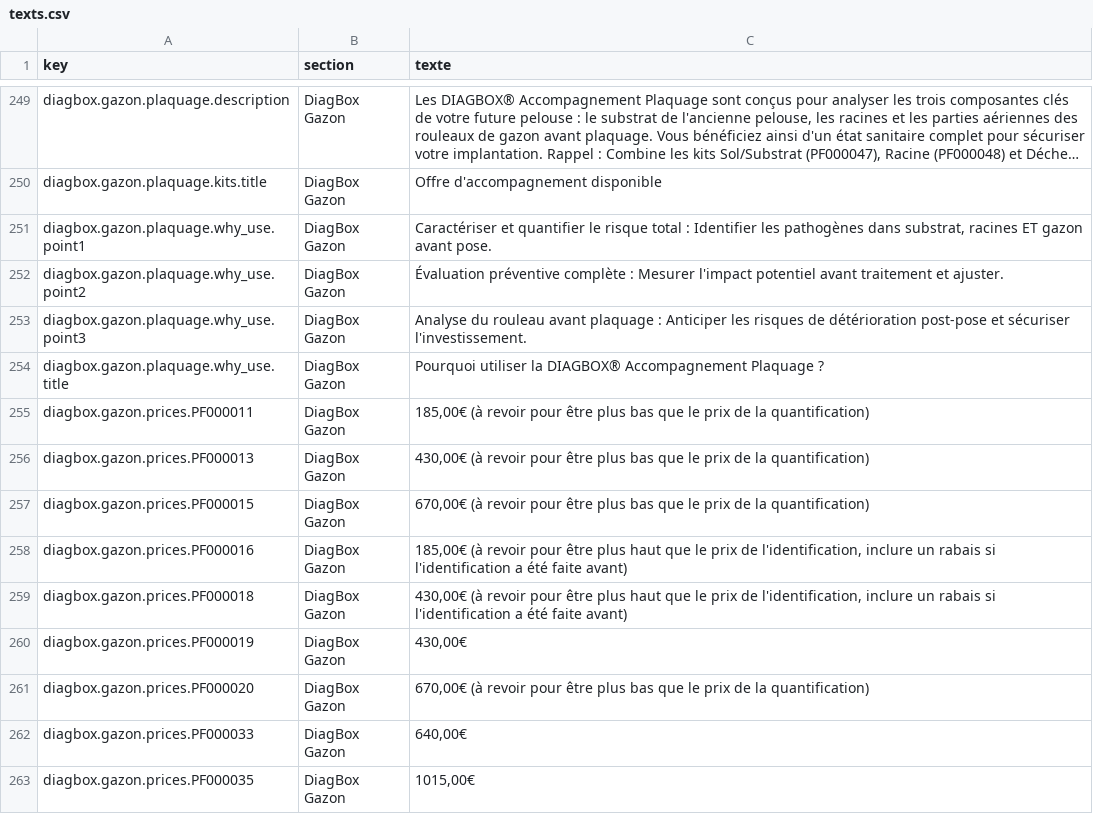
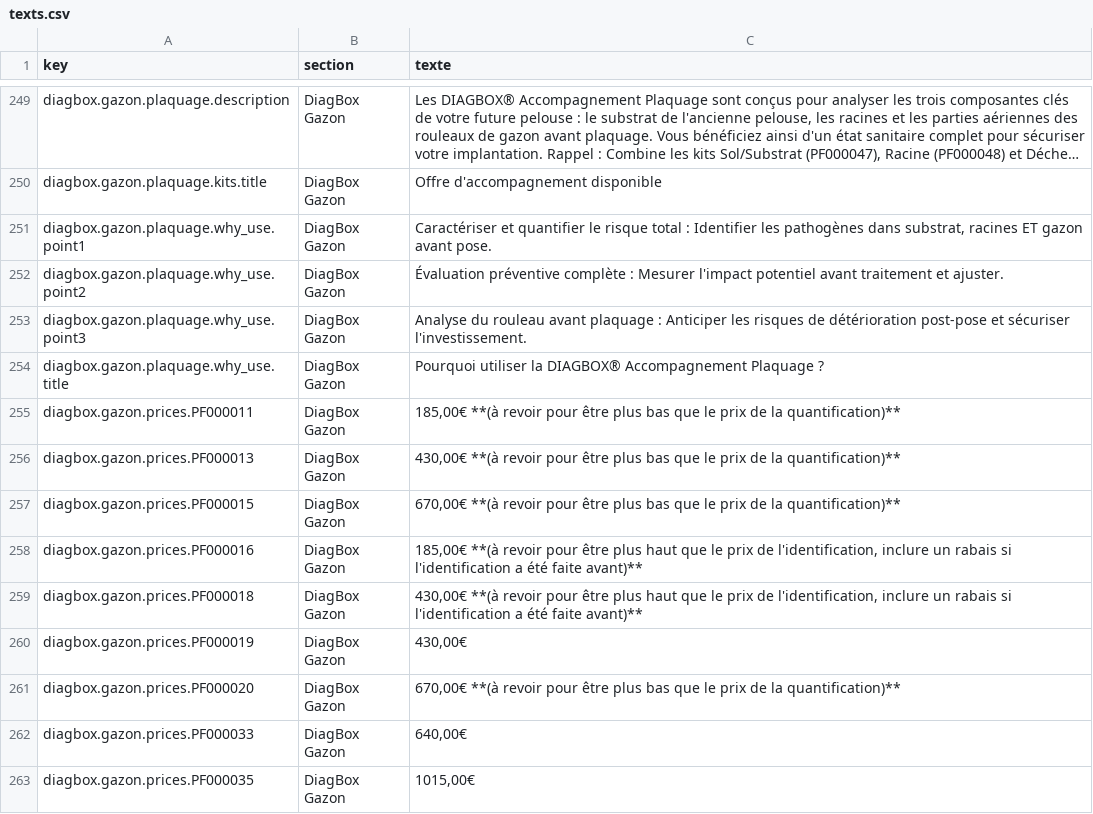
Before and after one commit to OROATIAGE/iage-france.site-public, a CSV file: texts.csv, drawn as a sheet; only a part is shown, gaps mark what is left out; long unchanged cells end in ….

Commit message:
feat: souligner revue des prix

```diff
--- a/texts.csv
+++ b/texts.csv
@@ -287,9 +287,9 @@ diagbox.gazon.plaquage.why_use.point3,DiagBox Gazon,Analyse du rouleau avant pla
 diagbox.gazon.plaquage.why_use.title,DiagBox Gazon,Pourquoi utiliser la DIAGBOX® Accompagnement Plaquage ?
-diagbox.gazon.prices.PF000011,DiagBox Gazon,"185,00€ (à revoir pour être plus bas que le prix de la quantification)"
-diagbox.gazon.prices.PF000013,DiagBox Gazon,"430,00€ (à revoir pour être plus bas que le prix de la quantification)"
-diagbox.gazon.prices.PF000015,DiagBox Gazon,"670,00€ (à revoir pour être plus bas que le prix de la quantification)"
-diagbox.gazon.prices.PF000016,DiagBox Gazon,"185,00€ (à revoir pour être plus haut que le prix de l'identification, inclure un rabais si l'identification a été faite avant)"
-diagbox.gazon.prices.PF000018,DiagBox Gazon,"430,00€ (à revoir pour être plus haut que le prix de l'identification, inclure un rabais si l'identification a été faite avant)"
+diagbox.gazon.prices.PF000011,DiagBox Gazon,"185,00€ **(à revoir pour être plus bas que le prix de la quantification)**"
+diagbox.gazon.prices.PF000013,DiagBox Gazon,"430,00€ **(à revoir pour être plus bas que le prix de la quantification)**"
+diagbox.gazon.prices.PF000015,DiagBox Gazon,"670,00€ **(à revoir pour être plus bas que le prix de la quantification)**"
+diagbox.gazon.prices.PF000016,DiagBox Gazon,"185,00€ **(à revoir pour être plus haut que le prix de l'identification, inclure un rabais si l'identification a été faite avant)**"
+diagbox.gazon.prices.PF000018,DiagBox Gazon,"430,00€ **(à revoir pour être plus haut que le prix de l'identification, inclure un rabais si l'identification a été faite avant)**"
 diagbox.gazon.prices.PF000019,DiagBox Gazon,"430,00€ "
-diagbox.gazon.prices.PF000020,DiagBox Gazon,"670,00€ (à revoir pour être plus bas que le prix de la quantification)"
+diagbox.gazon.prices.PF000020,DiagBox Gazon,"670,00€ **(à revoir pour être plus bas que le prix de la quantification)**"
 diagbox.gazon.prices.PF000033,DiagBox Gazon,"640,00€"
```
Also changed, not shown: 1 other file.
